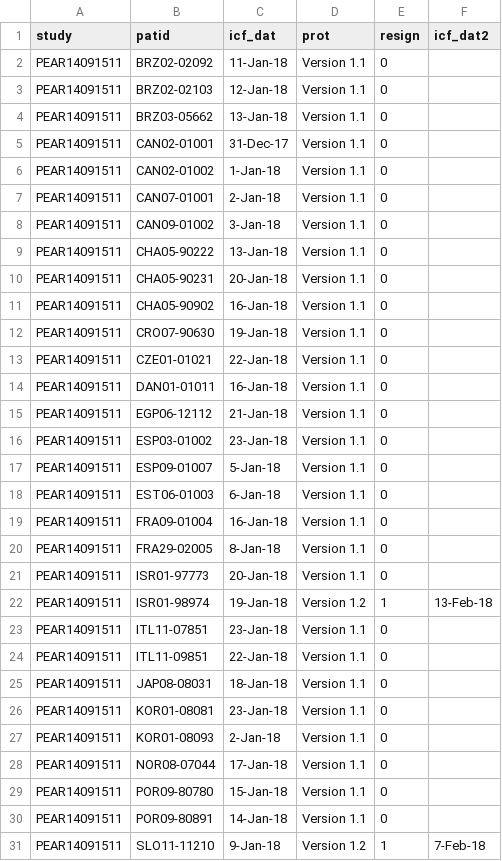
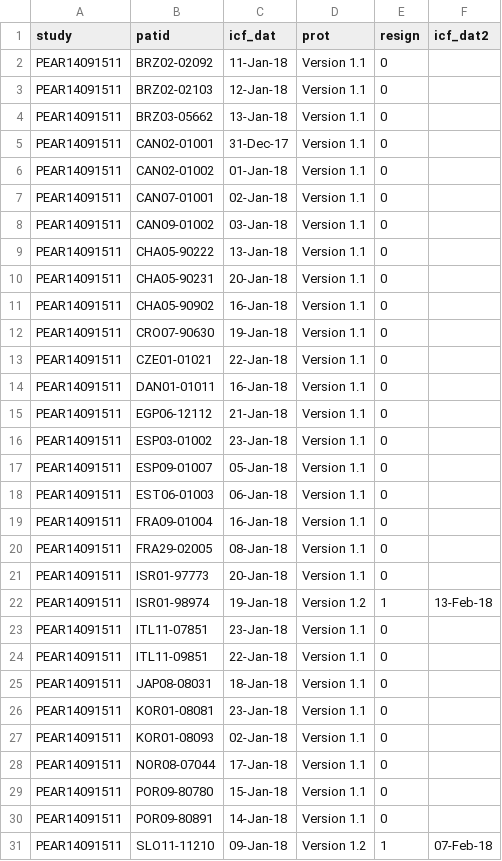
Before and after one commit to manek245/sdtm-data-project, a CSV file: raw data/ICF.csv, drawn as a sheet.

```diff
--- a/raw data/ICF.csv
+++ b/raw data/ICF.csv
@@ -5,5 +5,5 @@ PEAR14091511,BRZ03-05662,13-Jan-18,Version 1.1,0,
 PEAR14091511,CAN02-01001,31-Dec-17,Version 1.1,0,
-PEAR14091511,CAN02-01002,1-Jan-18,Version 1.1,0,
-PEAR14091511,CAN07-01001,2-Jan-18,Version 1.1,0,
-PEAR14091511,CAN09-01002,3-Jan-18,Version 1.1,0,
+PEAR14091511,CAN02-01002,01-Jan-18,Version 1.1,0,
+PEAR14091511,CAN07-01001,02-Jan-18,Version 1.1,0,
+PEAR14091511,CAN09-01002,03-Jan-18,Version 1.1,0,
 PEAR14091511,CHA05-90222,13-Jan-18,Version 1.1,0,
@@ -16,6 +16,6 @@ PEAR14091511,EGP06-12112,21-Jan-18,Version 1.1,0,
 PEAR14091511,ESP03-01002,23-Jan-18,Version 1.1,0,
-PEAR14091511,ESP09-01007,5-Jan-18,Version 1.1,0,
-PEAR14091511,EST06-01003,6-Jan-18,Version 1.1,0,
+PEAR14091511,ESP09-01007,05-Jan-18,Version 1.1,0,
+PEAR14091511,EST06-01003,06-Jan-18,Version 1.1,0,
 PEAR14091511,FRA09-01004,16-Jan-18,Version 1.1,0,
-PEAR14091511,FRA29-02005,8-Jan-18,Version 1.1,0,
+PEAR14091511,FRA29-02005,08-Jan-18,Version 1.1,0,
 PEAR14091511,ISR01-97773,20-Jan-18,Version 1.1,0,
@@ -26,3 +26,3 @@ PEAR14091511,JAP08-08031,18-Jan-18,Version 1.1,0,
 PEAR14091511,KOR01-08081,23-Jan-18,Version 1.1,0,
-PEAR14091511,KOR01-08093,2-Jan-18,Version 1.1,0,
+PEAR14091511,KOR01-08093,02-Jan-18,Version 1.1,0,
 PEAR14091511,NOR08-07044,17-Jan-18,Version 1.1,0,
@@ -30,2 +30,2 @@ PEAR14091511,POR09-80780,15-Jan-18,Version 1.1,0,
 PEAR14091511,POR09-80891,14-Jan-18,Version 1.1,0,
-PEAR14091511,SLO11-11210,9-Jan-18,Version 1.2,1,7-Feb-18
+PEAR14091511,SLO11-11210,09-Jan-18,Version 1.2,1,07-Feb-18
```
Also changed, not shown: 2 other files.
